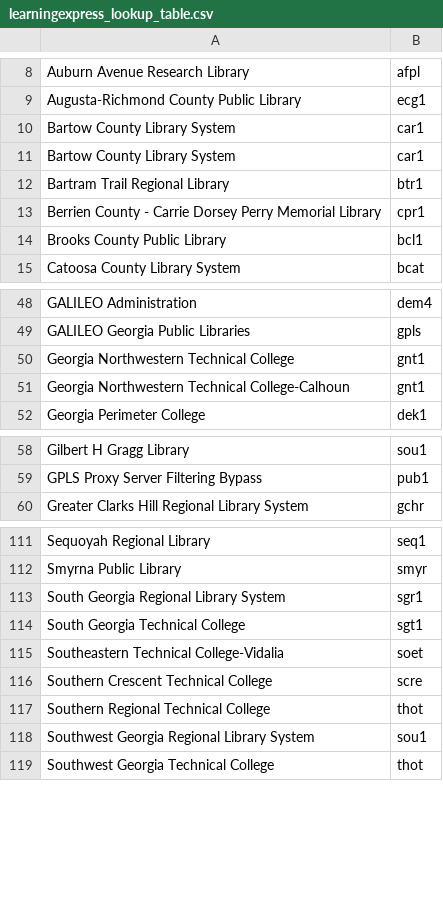
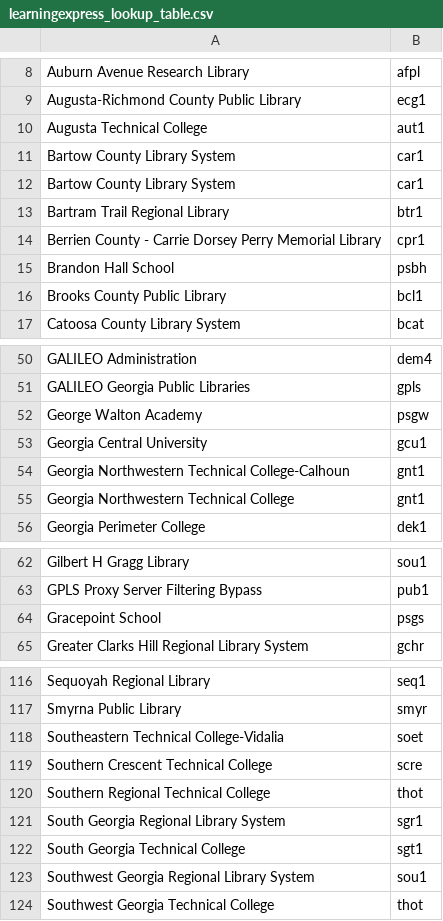
Before and after one commit to GIL-GALILEO/vendorstats, a CSV file: learningexpress_lookup_table.csv, drawn as a sheet; only a part is shown, gaps mark what is left out; the diff covers the shown part only.

Commit message:
Changes for 201906, Britannica reordered, Learning Express--additional insts modified:   learningexpress_lookup_table.csv - changed from ff=dos to ff=unix, so every line changed modified:   vendor_statsload.pl

```diff
--- a/learningexpress_lookup_table.csv
+++ b/learningexpress_lookup_table.csv
@@ -9,2 +9,3 @@ Auburn Avenue Research Library,afpl
 Augusta-Richmond County Public Library,ecg1
+Augusta Technical College,aut1
 Bartow County Library System,car1
@@ -13,2 +14,3 @@ Bartram Trail Regional Library,btr1
 Berrien County - Carrie Dorsey Perry Memorial Library,cpr1
+Brandon Hall School,psbh
 Brooks County Public Library,bcl1
@@ -49,4 +51,6 @@ GALILEO Administration,dem4
 GALILEO Georgia Public Libraries,gpls
+George Walton Academy,psgw
+Georgia Central University,gcu1
+Georgia Northwestern Technical College-Calhoun,gnt1
 Georgia Northwestern Technical College,gnt1
-Georgia Northwestern Technical College-Calhoun,gnt1
 Georgia Perimeter College,dek1
@@ -59,2 +63,3 @@ Gilbert H Gragg Library,sou1
 GPLS Proxy Server Filtering Bypass,pub1
+Gracepoint School,psgs
 Greater Clarks Hill Regional Library System,gchr
@@ -112,4 +117,2 @@ Sequoyah Regional Library,seq1
 Smyrna Public Library,smyr
-South Georgia Regional Library System,sgr1
-South Georgia Technical College,sgt1
 Southeastern Technical College-Vidalia,soet
@@ -117,2 +120,4 @@ Southern Crescent Technical College,scre
 Southern Regional Technical College,thot
+South Georgia Regional Library System,sgr1
+South Georgia Technical College,sgt1
 Southwest Georgia Regional Library System,sou1
```
Also changed, not shown: 1 added row and 2 moved rows elsewhere in this file, 1 other file.
